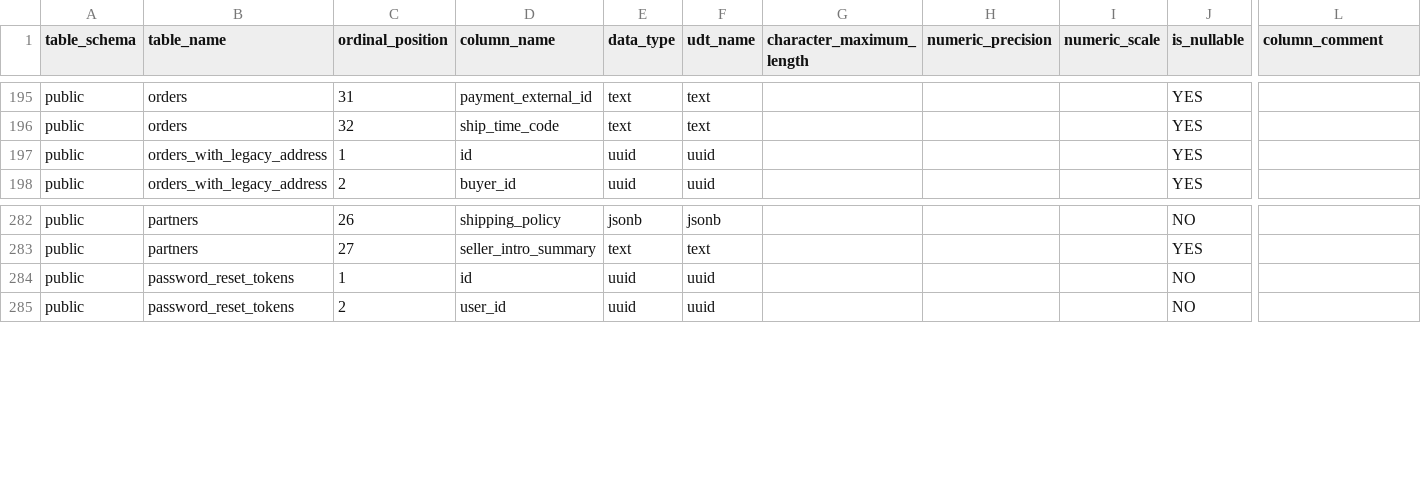
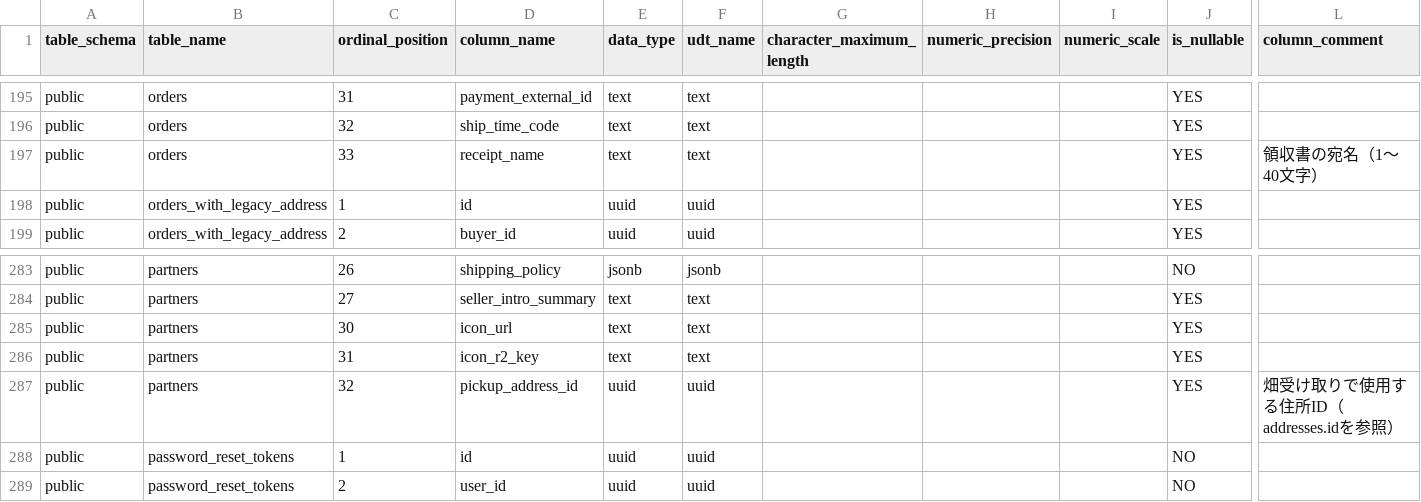
Before and after one commit to pro-koya/city_on_farm, a CSV file: table-info/columns.csv, drawn as a sheet; only a part is shown, gaps mark what is left out; rows hold the shown columns only; the diff names each change by its address in the sheet, - before the commit and + after, or states it on an @@ line.

```diff
--- a/table-info/columns.csv
+++ b/table-info/columns.csv
+row 197: public | orders | 33 | receipt_name | text | text |  |  |  | YES | 領収書の宛名（1〜40文字）
+row 285: public | partners | 30 | icon_url | text | text |  |  |  | YES
+row 286: public | partners | 31 | icon_r2_key | text | text |  |  |  | YES
+row 287: public | partners | 32 | pickup_address_id | uuid | uuid |  |  |  | YES | 畑受け取りで使用する住所ID（addresses.idを参照）
```
Also changed, not shown: table-info/constraints.csv, 2 other files.
